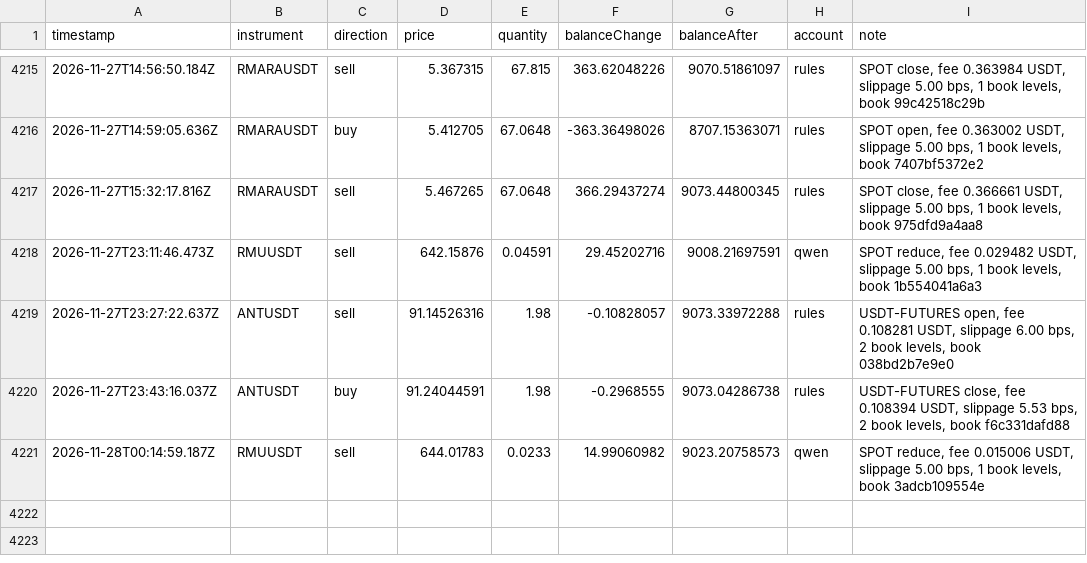
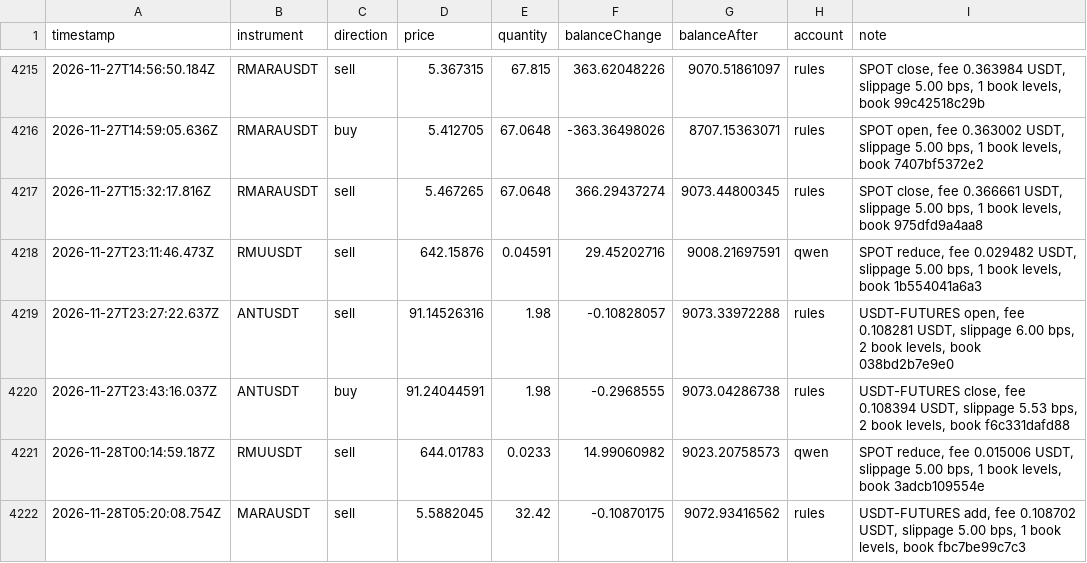
Before and after one commit to ramakrishnanhulk20/kaaval-record, a CSV file: kaaval/trades.csv, drawn as a sheet; only a part is shown, gaps mark what is left out.

Commit message:
record 2026-11-28T05:30Z: 64370 ledger entries, 3 reviews

```diff
--- a/kaaval/trades.csv
+++ b/kaaval/trades.csv
@@ -4221 +4221,2 @@ timestamp,instrument,direction,price,quantity,balanceChange,balanceAfter,account
 2026-11-28T00:14:59.187Z,RMUUSDT,sell,644.01783,0.0233,14.99060982,9023.20758573,qwen,"SPOT reduce, fee 0.015006 USDT, slippage 5.00 bps, 1 book levels, book 3adcb109554e"
+2026-11-28T05:20:08.754Z,MARAUSDT,sell,5.5882045,32.42,-0.10870175,9072.93416562,rules,"USDT-FUTURES add, fee 0.108702 USDT, slippage 5.00 bps, 1 book levels, book fbc7be99c7c3"
```
Also changed, not shown: 5 other files.
